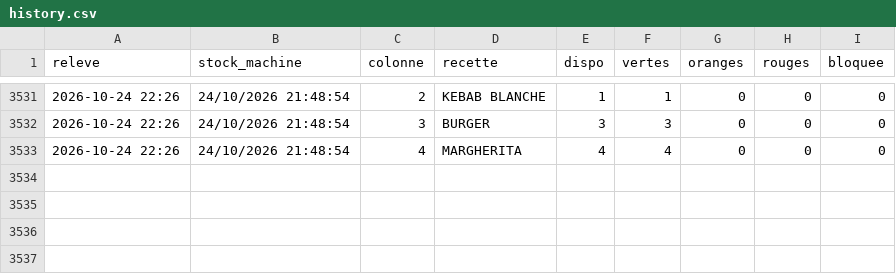
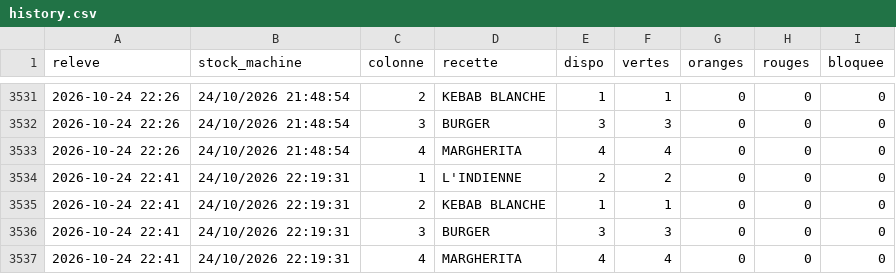
Before and after one commit to arllaspeciale-arch/distrib-stock, a CSV file: history.csv, drawn as a sheet; only a part is shown, gaps mark what is left out; the diff names each change by its address in the sheet, - before the commit and + after, or states it on an @@ line.

Commit message:
stock 24/10 22:41

```diff
--- a/history.csv
+++ b/history.csv
+row 3534: 2026-10-24 22:41 | 24/10/2026 22:19:31 | 1 | L'INDIENNE | 2 | 2 | 0 | 0 | 0
+row 3535: 2026-10-24 22:41 | 24/10/2026 22:19:31 | 2 | KEBAB BLANCHE | 1 | 1 | 0 | 0 | 0
+row 3536: 2026-10-24 22:41 | 24/10/2026 22:19:31 | 3 | BURGER | 3 | 3 | 0 | 0 | 0
+row 3537: 2026-10-24 22:41 | 24/10/2026 22:19:31 | 4 | MARGHERITA | 4 | 4 | 0 | 0 | 0
```
Also changed, not shown: 1 other file.
